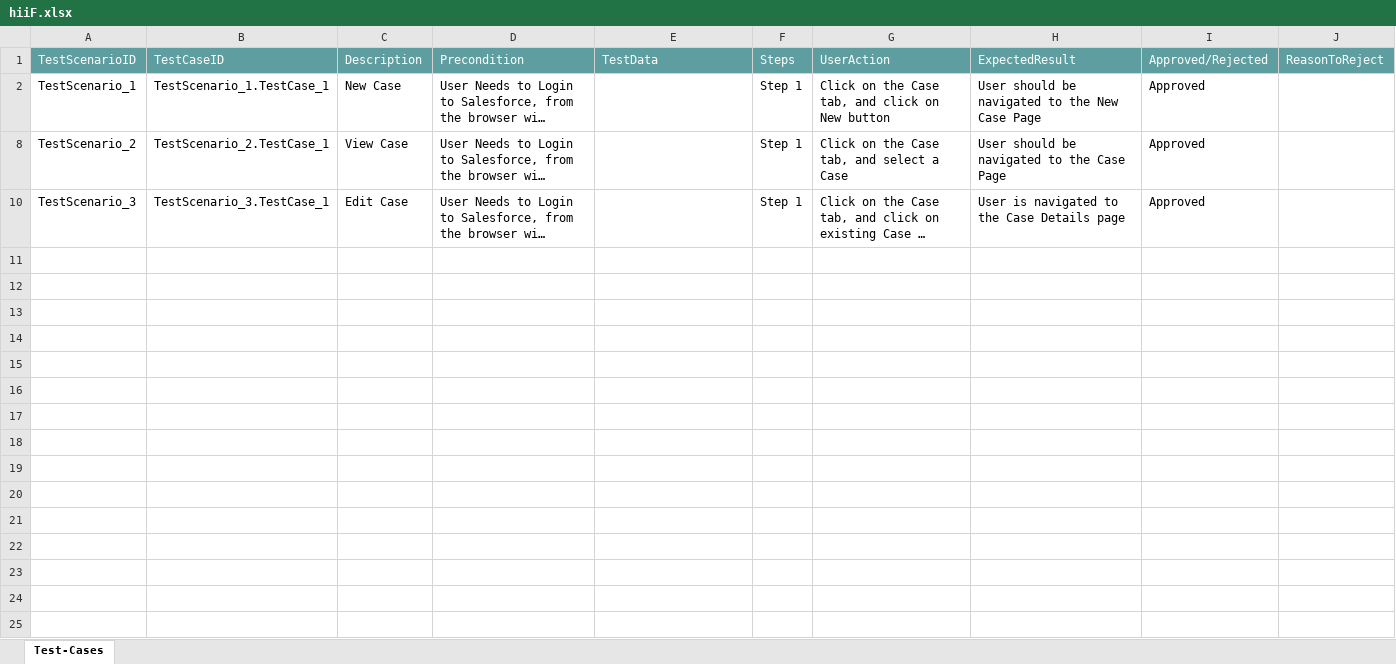
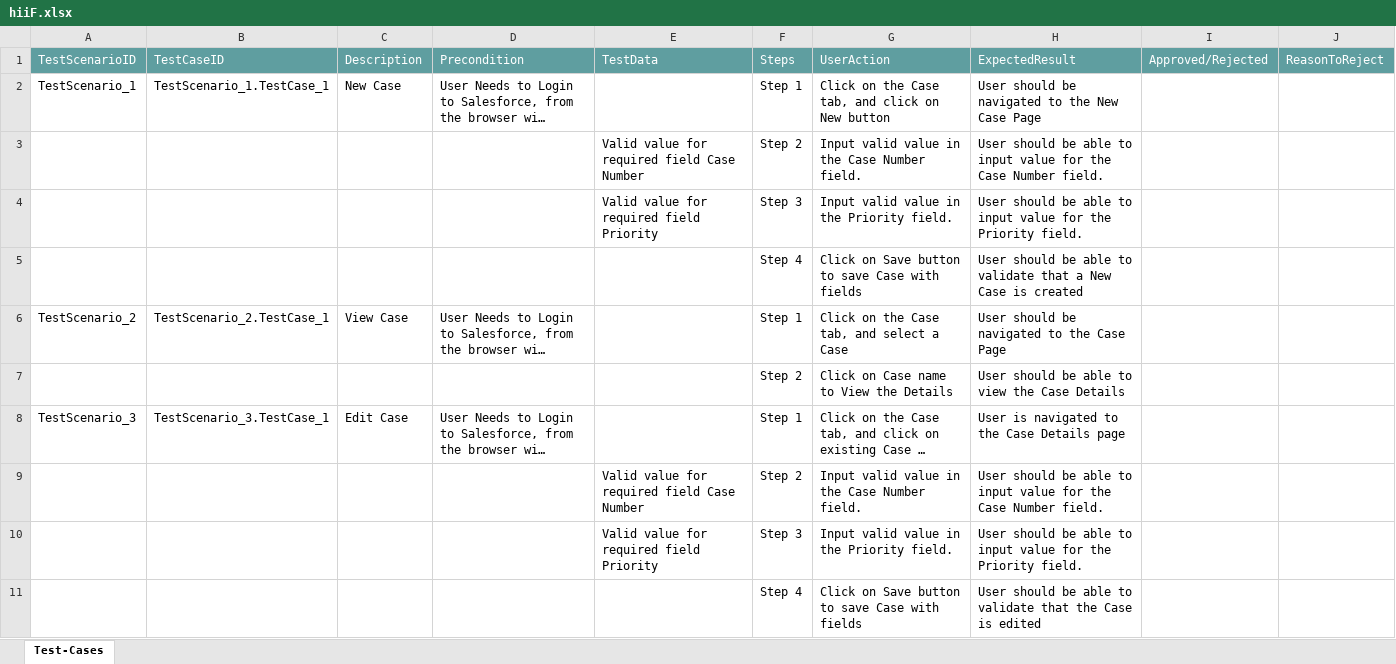
Before and after one commit to ShaikMohamedIrfan/friday2020, an Excel workbook: hiiF.xlsx, sheet Test-Cases, drawn as a sheet; long unchanged cells end in …; values as stored, in another font and other column widths than the file's, no borders; table styles not drawn; addresses are those after the commit; the diff names each change by its address in the sheet, - before the commit and + after, or states it on an @@ line.

Commit message:
Initial Commit for Verification of Test cases

```diff
--- a/hiiF.xlsx (sheet Test-Cases)
+++ b/hiiF.xlsx (sheet Test-Cases)
-I2: Approved
+I2: (empty)
+row 3:  |  |  |  | Valid value for required field Case Number | Step 2 | Input valid value in the Case Number field. | User should be able to input value for the Case Number field.
+row 4:  |  |  |  | Valid value for required field Priority | Step 3 | Input valid value in the Priority field. | User should be able to input value for the Priority field.
+row 5:  |  |  |  |  | Step 4 | Click on Save button to save Case with fields | User should be able to validate that a New Case is created
-I6: Approved
+I6: (empty)
@@ row 7 unhidden:  |  |  |  |  | Step 2 | Click on Case name to View the Details | User should be able to view the Case Details @@
-I8: Approved
+I8: (empty)
+row 9:  |  |  |  | Valid value for required field Case Number | Step 2 | Input valid value in the Case Number field. | User should be able to input value for the Case Number field.
+row 10:  |  |  |  | Valid value for required field Priority | Step 3 | Input valid value in the Priority field. | User should be able to input value for the Priority field.
+row 11:  |  |  |  |  | Step 4 | Click on Save button to save Case with fields | User should be able to validate that the Case is edited
```
Also changed, not shown: hidden cells.
